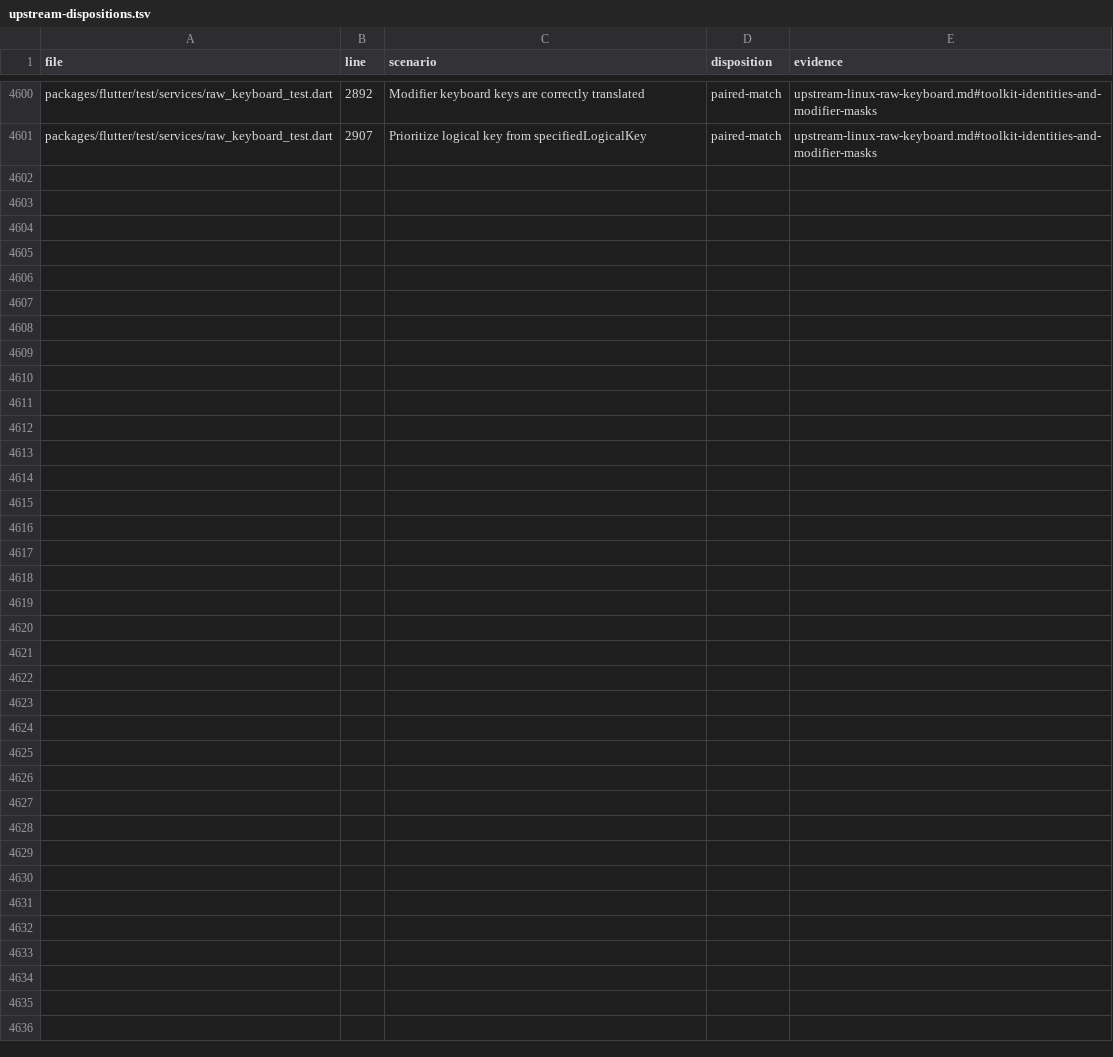
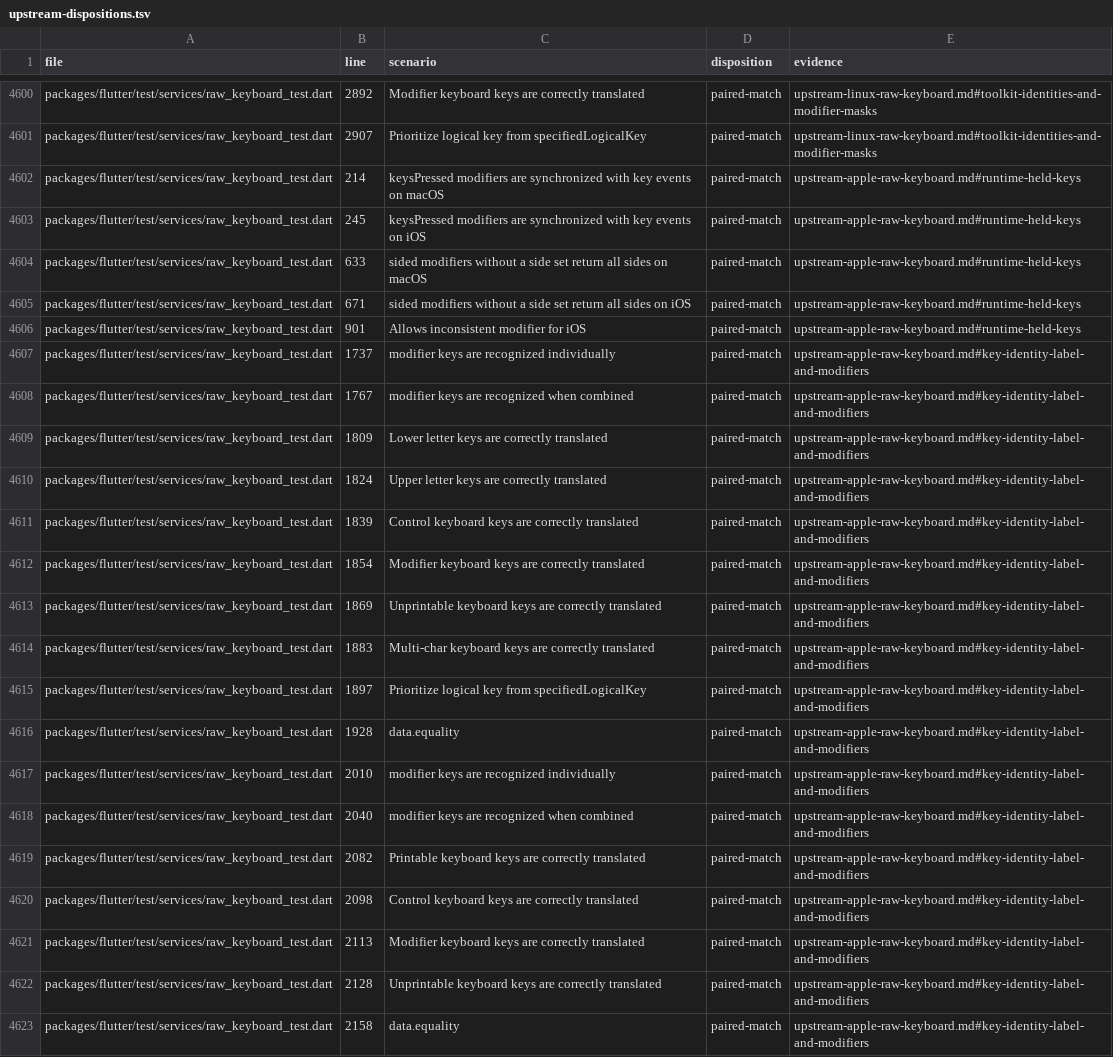
Before and after one commit to FabortLabs/incular, a TSV file: audits/flutter-3.50.0-parity/upstream-dispositions.tsv, drawn as a sheet; only a part is shown, gaps mark what is left out.

Commit message:
Match AppKit and UIKit legacy keyboard identity and dispatch

```diff
--- a/audits/flutter-3.50.0-parity/upstream-dispositions.tsv
+++ b/audits/flutter-3.50.0-parity/upstream-dispositions.tsv
@@ -4601 +4601,23 @@ packages/flutter/test/services/raw_keyboard_test.dart	2892	Modifier keyboard key
 packages/flutter/test/services/raw_keyboard_test.dart	2907	Prioritize logical key from specifiedLogicalKey	paired-match	upstream-linux-raw-keyboard.md#toolkit-identities-and-modifier-masks
+packages/flutter/test/services/raw_keyboard_test.dart	214	keysPressed modifiers are synchronized with key events on macOS	paired-match	upstream-apple-raw-keyboard.md#runtime-held-keys
+packages/flutter/test/services/raw_keyboard_test.dart	245	keysPressed modifiers are synchronized with key events on iOS	paired-match	upstream-apple-raw-keyboard.md#runtime-held-keys
+packages/flutter/test/services/raw_keyboard_test.dart	633	sided modifiers without a side set return all sides on macOS	paired-match	upstream-apple-raw-keyboard.md#runtime-held-keys
+packages/flutter/test/services/raw_keyboard_test.dart	671	sided modifiers without a side set return all sides on iOS	paired-match	upstream-apple-raw-keyboard.md#runtime-held-keys
+packages/flutter/test/services/raw_keyboard_test.dart	901	Allows inconsistent modifier for iOS	paired-match	upstream-apple-raw-keyboard.md#runtime-held-keys
+packages/flutter/test/services/raw_keyboard_test.dart	1737	modifier keys are recognized individually	paired-match	upstream-apple-raw-keyboard.md#key-identity-label-and-modifiers
+packages/flutter/test/services/raw_keyboard_test.dart	1767	modifier keys are recognized when combined	paired-match	upstream-apple-raw-keyboard.md#key-identity-label-and-modifiers
+packages/flutter/test/services/raw_keyboard_test.dart	1809	Lower letter keys are correctly translated	paired-match	upstream-apple-raw-keyboard.md#key-identity-label-and-modifiers
+packages/flutter/test/services/raw_keyboard_test.dart	1824	Upper letter keys are correctly translated	paired-match	upstream-apple-raw-keyboard.md#key-identity-label-and-modifiers
+packages/flutter/test/services/raw_keyboard_test.dart	1839	Control keyboard keys are correctly translated	paired-match	upstream-apple-raw-keyboard.md#key-identity-label-and-modifiers
+packages/flutter/test/services/raw_keyboard_test.dart	1854	Modifier keyboard keys are correctly translated	paired-match	upstream-apple-raw-keyboard.md#key-identity-label-and-modifiers
+packages/flutter/test/services/raw_keyboard_test.dart	1869	Unprintable keyboard keys are correctly translated	paired-match	upstream-apple-raw-keyboard.md#key-identity-label-and-modifiers
+packages/flutter/test/services/raw_keyboard_test.dart	1883	Multi-char keyboard keys are correctly translated	paired-match	upstream-apple-raw-keyboard.md#key-identity-label-and-modifiers
+packages/flutter/test/services/raw_keyboard_test.dart	1897	Prioritize logical key from specifiedLogicalKey	paired-match	upstream-apple-raw-keyboard.md#key-identity-label-and-modifiers
+packages/flutter/test/services/raw_keyboard_test.dart	1928	data.equality	paired-match	upstream-apple-raw-keyboard.md#key-identity-label-and-modifiers
+packages/flutter/test/services/raw_keyboard_test.dart	2010	modifier keys are recognized individually	paired-match	upstream-apple-raw-keyboard.md#key-identity-label-and-modifiers
+packages/flutter/test/services/raw_keyboard_test.dart	2040	modifier keys are recognized when combined	paired-match	upstream-apple-raw-keyboard.md#key-identity-label-and-modifiers
+packages/flutter/test/services/raw_keyboard_test.dart	2082	Printable keyboard keys are correctly translated	paired-match	upstream-apple-raw-keyboard.md#key-identity-label-and-modifiers
+packages/flutter/test/services/raw_keyboard_test.dart	2098	Control keyboard keys are correctly translated	paired-match	upstream-apple-raw-keyboard.md#key-identity-label-and-modifiers
+packages/flutter/test/services/raw_keyboard_test.dart	2113	Modifier keyboard keys are correctly translated	paired-match	upstream-apple-raw-keyboard.md#key-identity-label-and-modifiers
+packages/flutter/test/services/raw_keyboard_test.dart	2128	Unprintable keyboard keys are correctly translated	paired-match	upstream-apple-raw-keyboard.md#key-identity-label-and-modifiers
+packages/flutter/test/services/raw_keyboard_test.dart	2158	data.equality	paired-match	upstream-apple-raw-keyboard.md#key-identity-label-and-modifiers
```
Also changed, not shown: 12 other files.
